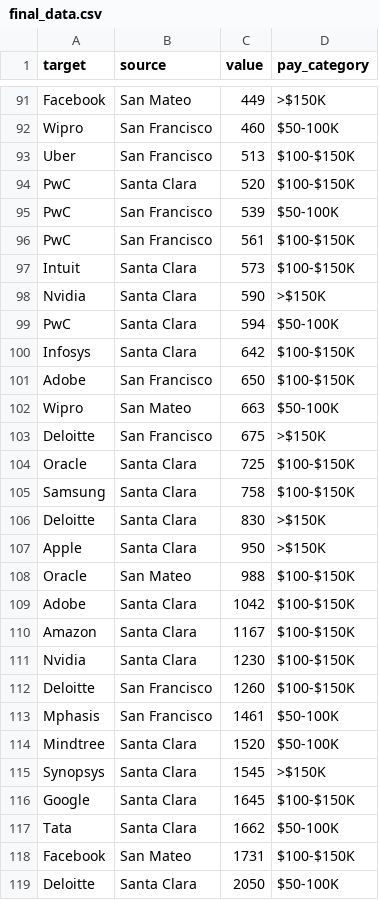
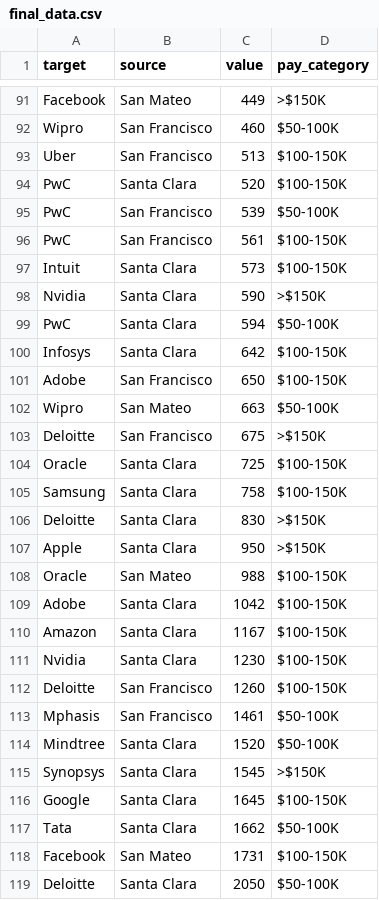
Before and after one commit to sfchronicle/visas, a CSV file: data/final_data.csv, drawn as a sheet; only a part is shown, gaps mark what is left out; the diff covers the shown part only.

```diff
--- a/data/final_data.csv
+++ b/data/final_data.csv
@@ -92,22 +92,22 @@ Facebook,San Mateo,449,>$150K
 Wipro,San Francisco,460,$50-100K
-Uber,San Francisco,513,$100-$150K
-PwC,Santa Clara,520,$100-$150K
+Uber,San Francisco,513,$100-150K
+PwC,Santa Clara,520,$100-150K
 PwC,San Francisco,539,$50-100K
-PwC,San Francisco,561,$100-$150K
-Intuit,Santa Clara,573,$100-$150K
+PwC,San Francisco,561,$100-150K
+Intuit,Santa Clara,573,$100-150K
 Nvidia,Santa Clara,590,>$150K
 PwC,Santa Clara,594,$50-100K
-Infosys,Santa Clara,642,$100-$150K
-Adobe,San Francisco,650,$100-$150K
+Infosys,Santa Clara,642,$100-150K
+Adobe,San Francisco,650,$100-150K
 Wipro,San Mateo,663,$50-100K
 Deloitte,San Francisco,675,>$150K
-Oracle,Santa Clara,725,$100-$150K
-Samsung,Santa Clara,758,$100-$150K
+Oracle,Santa Clara,725,$100-150K
+Samsung,Santa Clara,758,$100-150K
 Deloitte,Santa Clara,830,>$150K
 Apple,Santa Clara,950,>$150K
-Oracle,San Mateo,988,$100-$150K
-Adobe,Santa Clara,1042,$100-$150K
-Amazon,Santa Clara,1167,$100-$150K
-Nvidia,Santa Clara,1230,$100-$150K
-Deloitte,San Francisco,1260,$100-$150K
+Oracle,San Mateo,988,$100-150K
+Adobe,Santa Clara,1042,$100-150K
+Amazon,Santa Clara,1167,$100-150K
+Nvidia,Santa Clara,1230,$100-150K
+Deloitte,San Francisco,1260,$100-150K
 Mphasis,San Francisco,1461,$50-100K
@@ -115,5 +115,5 @@ Mindtree,Santa Clara,1520,$50-100K
 Synopsys,Santa Clara,1545,>$150K
-Google,Santa Clara,1645,$100-$150K
+Google,Santa Clara,1645,$100-150K
 Tata,Santa Clara,1662,$50-100K
-Facebook,San Mateo,1731,$100-$150K
+Facebook,San Mateo,1731,$100-150K
 Deloitte,Santa Clara,2050,$50-100K
```
Also changed, not shown: 32 edited cells elsewhere in this file, 3 other files.
